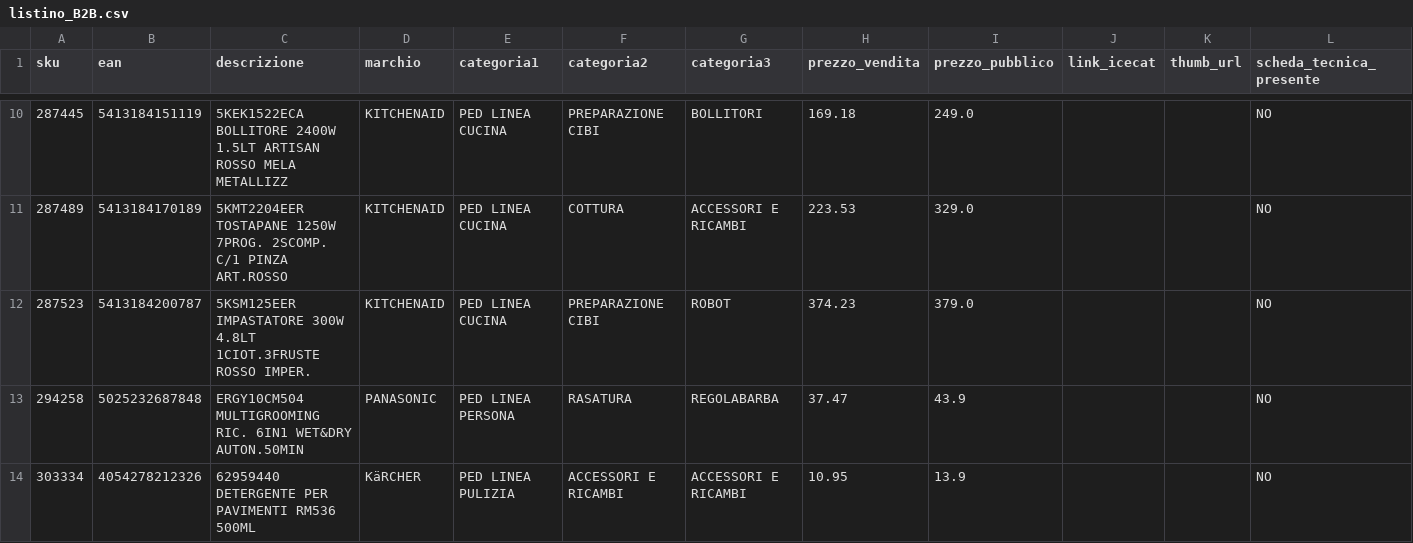
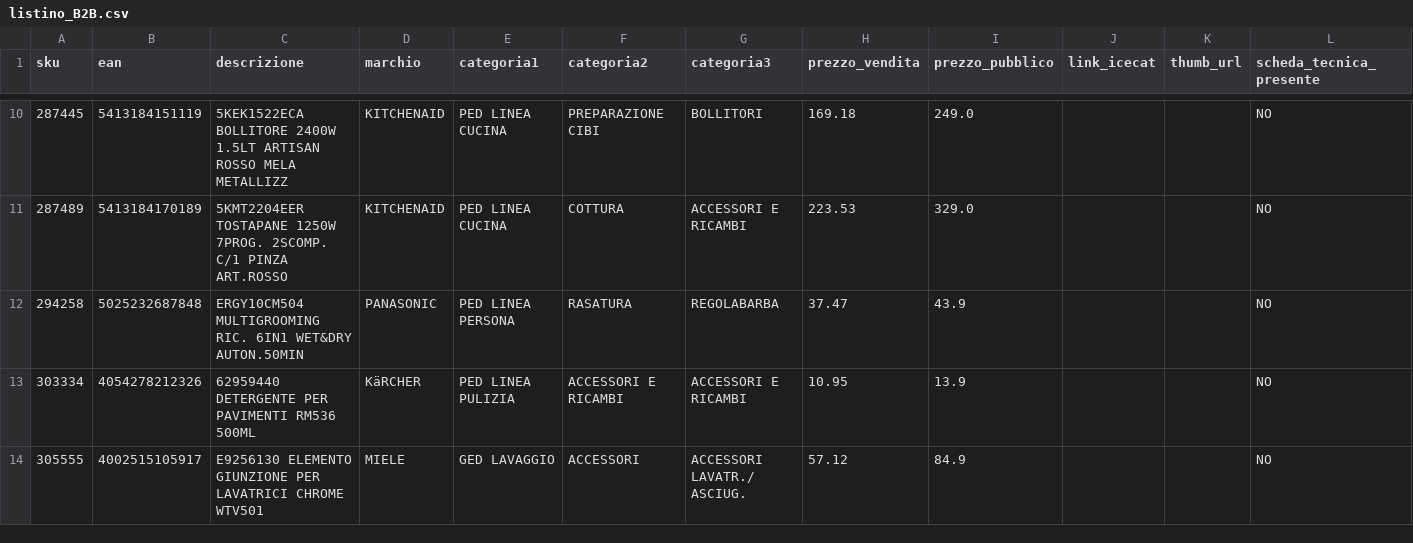
Before and after one commit to el4u-b2b/listino-b2b, a CSV file: listino_B2B.csv, drawn as a sheet; only a part is shown, gaps mark what is left out; the shorter side is filled out with more unchanged rows; the diff covers the shown part only; the diff names each change by its address in the sheet, - before the commit and + after, or states it on an @@ line.

```diff
--- a/listino_B2B.csv
+++ b/listino_B2B.csv
-row 12: 287523 | 5413184200787 | 5KSM125EER IMPASTATORE 300W 4.8LT 1CIOT.3FRUSTE ROSSO IMPER. | KITCHENAID | PED LINEA CUCINA | PREPARAZIONE CIBI | ROBOT | 374.23 | 379.0 |  |  | NO
```
Also changed, not shown: 5 removed rows and 1 edited cell elsewhere in this file, 1 other file.
